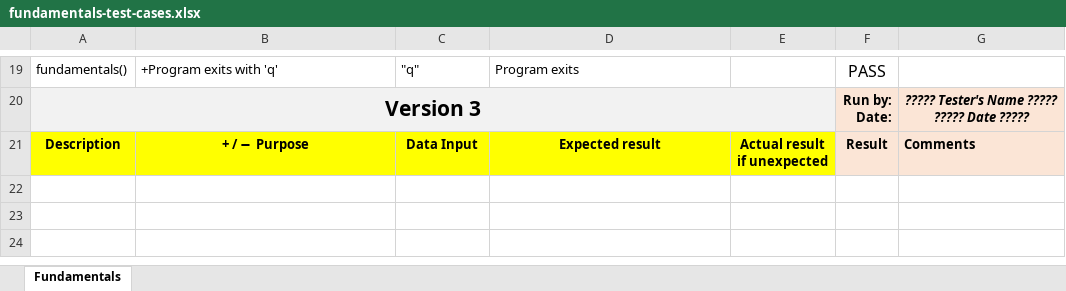
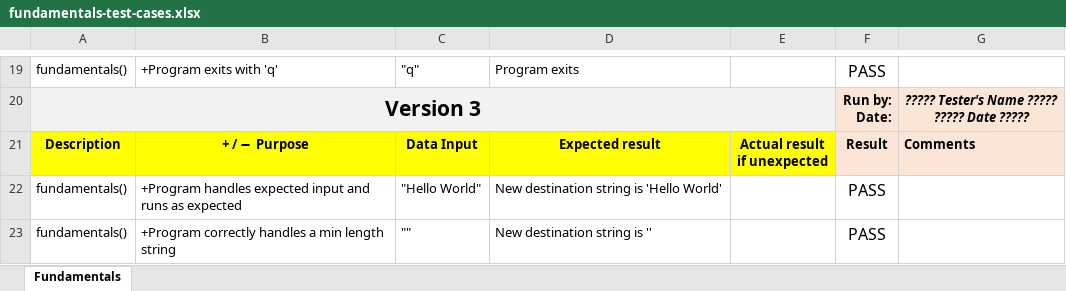
Before and after one commit to Solaris5959/CPR101-Final-Project, an Excel workbook: fundamentals-test-cases.xlsx, sheet Fundamentals, drawn as a sheet; only a part is shown, gaps mark what is left out; values as stored, in another font and other column widths than the file's, no borders; conditional formats not drawn; the diff covers the shown part only; the diff names each change by its address in the sheet, - before the commit and + after, or states it on an @@ line.

Commit message:
Fundamentals Version 3 Commit. FINAL COMMIT FOR FUNDAMENTALS - add v3 code and comments - updated the spreadsheet with test cases - updated the output log with the test case output - added the v3 test case png screencap of console

```diff
--- a/fundamentals-test-cases.xlsx (sheet Fundamentals)
+++ b/fundamentals-test-cases.xlsx (sheet Fundamentals)
+row 22: fundamentals() | +Program handles expected input and runs as expected | "Hello World" | New destination string is 'Hello World' |  | PASS
+row 23: fundamentals() | +Program correctly handles a min length string | "" | New destination string is '' |  | PASS
```
Also changed, not shown: 4 added rows elsewhere in this sheet, 3 other files.
